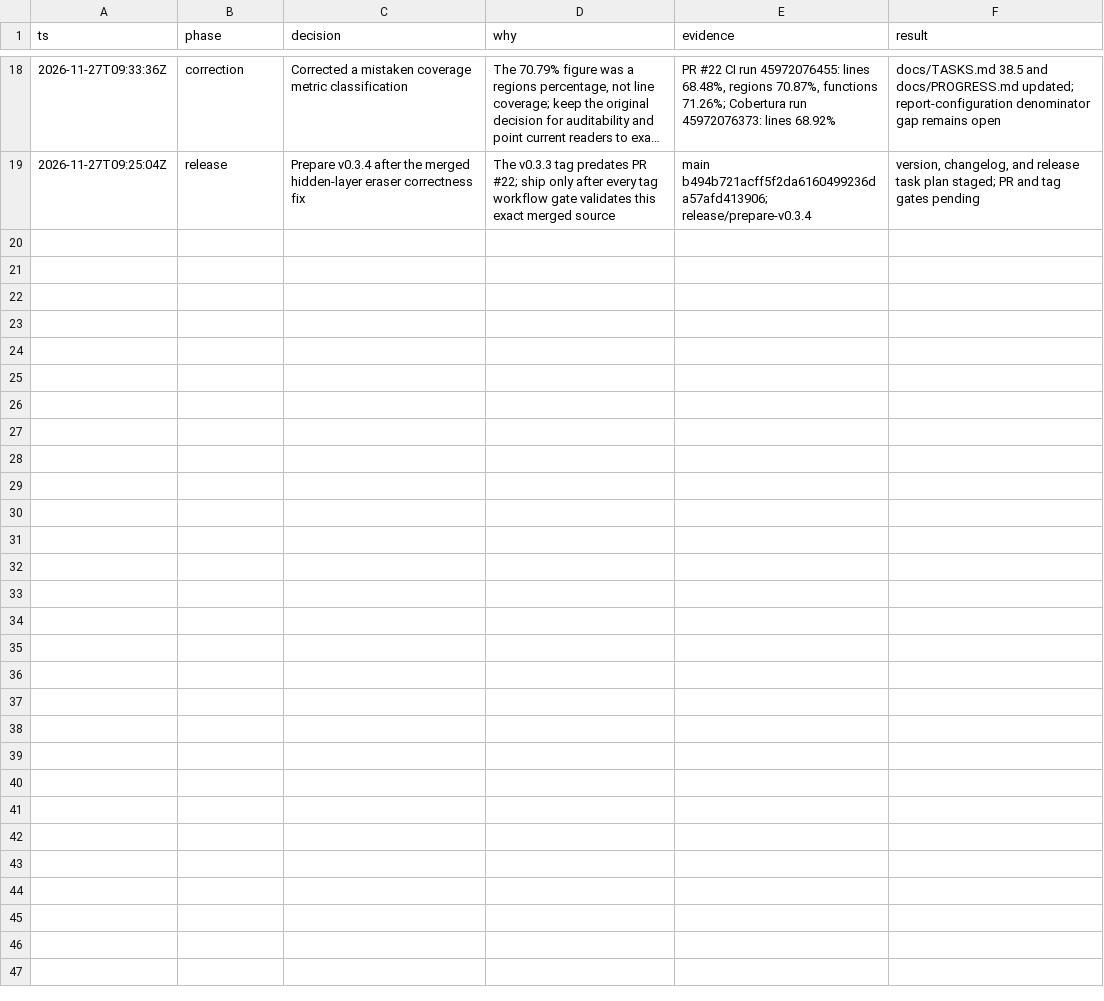
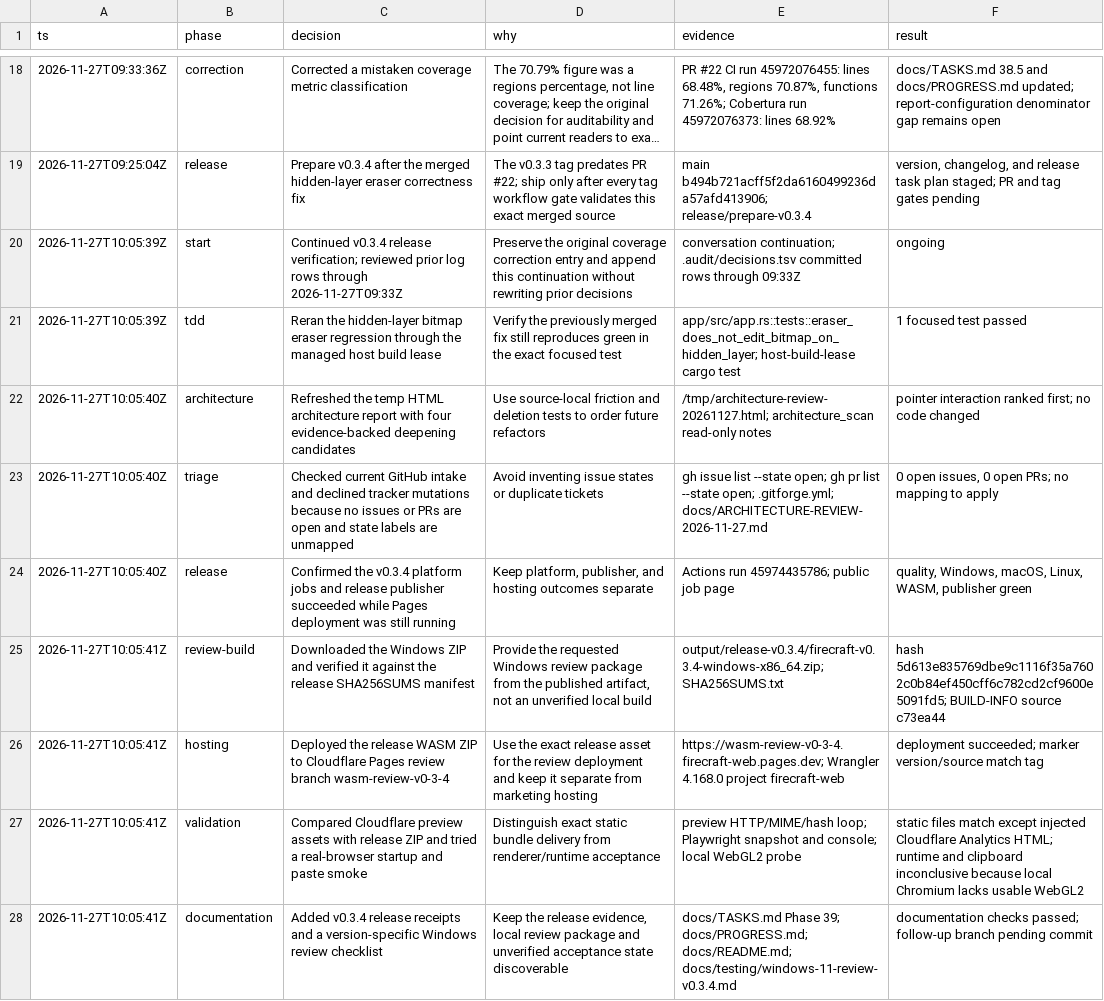
Before and after one commit to aliasfoxkde/FireCraft-CraftAnything-Experiment, a TSV file: .audit/decisions.tsv, drawn as a sheet; only a part is shown, gaps mark what is left out; long unchanged cells end in …; the diff names each change by its address in the sheet, - before the commit and + after, or states it on an @@ line.

Commit message:
docs: record v0.3.4 release receipts (#25)
Co-authored-by: Michael Kinney <aliasfoxkde@gmail.com>

```diff
--- a/.audit/decisions.tsv
+++ b/.audit/decisions.tsv
+row 20: 2026-11-27T10:05:39Z | start | Continued v0.3.4 release verification; reviewed prior log rows through 2026-11-27T09:33Z | Preserve the original coverage correction entry and append this continuation without rewriting prior decisions | conversation continuation; .audit/decisions.tsv committed rows through 09:33Z | ongoing
+row 21: 2026-11-27T10:05:39Z | tdd | Reran the hidden-layer bitmap eraser regression through the managed host build lease | Verify the previously merged fix still reproduces green in the exact focused test | app/src/app.rs::tests::eraser_does_not_edit_bitmap_on_hidden_layer; host-build-lease cargo test | 1 focused test passed
+row 22: 2026-11-27T10:05:40Z | architecture | Refreshed the temp HTML architecture report with four evidence-backed deepening candidates | Use source-local friction and deletion tests to order future refactors | /tmp/architecture-review-20261127.html; architecture_scan read-only notes | pointer interaction ranked first; no code changed
+row 23: 2026-11-27T10:05:40Z | triage | Checked current GitHub intake and declined tracker mutations because no issues or PRs are open and state labels are unmapped | Avoid inventing issue states or duplicate tickets | gh issue list --state open; gh pr list --state open; .gitforge.yml; docs/ARCHITECTURE-REVIEW-2026-11-27.md | 0 open issues, 0 open PRs; no mapping to apply
+row 24: 2026-11-27T10:05:40Z | release | Confirmed the v0.3.4 platform jobs and release publisher succeeded while Pages deployment was still running | Keep platform, publisher, and hosting outcomes separate | Actions run 45974435786; public job page | quality, Windows, macOS, Linux, WASM, publisher green
+row 25: 2026-11-27T10:05:41Z | review-build | Downloaded the Windows ZIP and verified it against the release SHA256SUMS manifest | Provide the requested Windows review package from the published artifact, not an unverified local build | output/release-v0.3.4/firecraft-v0.3.4-windows-x86_64.zip; SHA256SUMS.txt | hash 5d613e835769dbe9c1116f35a7602c0b84ef450cff6c782cd2cf9600e5091fd5; BUILD-INFO source c73ea44
+row 26: 2026-11-27T10:05:41Z | hosting | Deployed the release WASM ZIP to Cloudflare Pages review branch wasm-review-v0-3-4 | Use the exact release asset for the review deployment and keep it separate from marketing hosting | https://wasm-review-v0-3-4.firecraft-web.pages.dev; Wrangler 4.168.0 project firecraft-web | deployment succeeded; marker version/source match tag
+row 27: 2026-11-27T10:05:41Z | validation | Compared Cloudflare preview assets with release ZIP and tried a real-browser startup and paste smoke | Distinguish exact static bundle delivery from renderer/runtime acceptance | preview HTTP/MIME/hash loop; Playwright snapshot and console; local WebGL2 probe | static files match except injected Cloudflare Analytics HTML; runtime and clipboard inconclusive because local Chromium lacks usable WebGL2
+row 28: 2026-11-27T10:05:41Z | documentation | Added v0.3.4 release receipts and a version-specific Windows review checklist | Keep the release evidence, local review package and unverified acceptance state discoverable | docs/TASKS.md Phase 39; docs/PROGRESS.md; docs/README.md; docs/testing/windows-11-review-v0.3.4.md | documentation checks passed; follow-up branch pending commit
```
Also changed, not shown: 4 other files.
